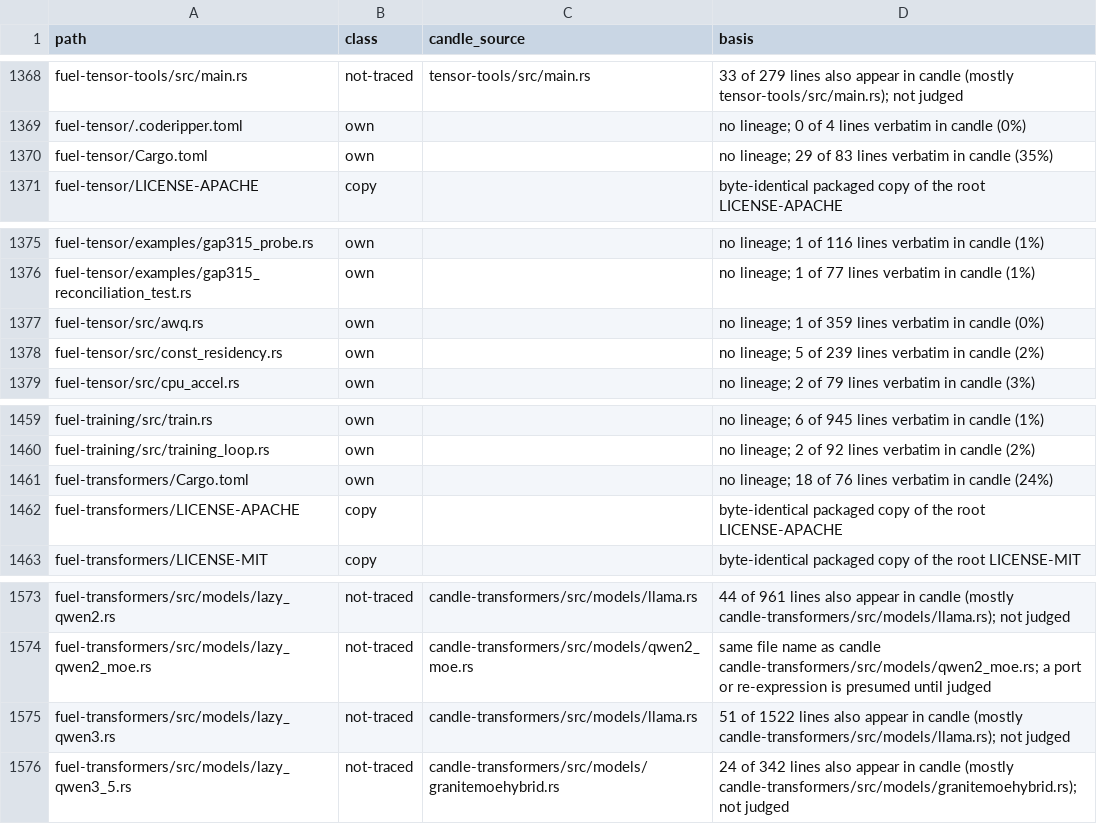
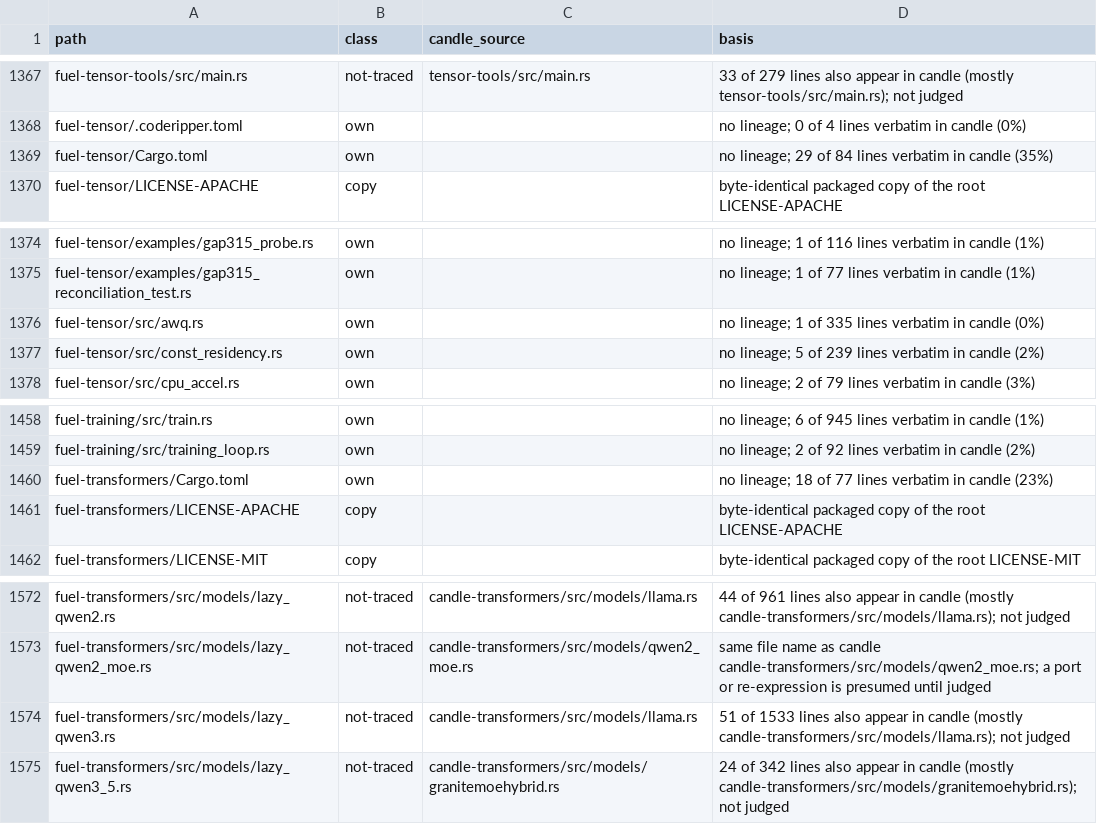
Before and after one commit to ThinkersJournal/fuel, a TSV file: docs/provenance/FILES.tsv, drawn as a sheet; only a part is shown, gaps mark what is left out; the diff covers the shown part only.

```diff
--- a/docs/provenance/FILES.tsv
+++ b/docs/provenance/FILES.tsv
@@ -1369,3 +1368,3 @@ fuel-tensor-tools/src/main.rs	not-traced	tensor-tools/src/main.rs	33 of 279 line
 fuel-tensor/.coderipper.toml	own		no lineage; 0 of 4 lines verbatim in candle (0%)
-fuel-tensor/Cargo.toml	own		no lineage; 29 of 83 lines verbatim in candle (35%)
+fuel-tensor/Cargo.toml	own		no lineage; 29 of 84 lines verbatim in candle (35%)
 fuel-tensor/LICENSE-APACHE	copy		byte-identical packaged copy of the root LICENSE-APACHE
@@ -1376,3 +1375,3 @@ fuel-tensor/examples/gap315_probe.rs	own		no lineage; 1 of 116 lines verbatim in
 fuel-tensor/examples/gap315_reconciliation_test.rs	own		no lineage; 1 of 77 lines verbatim in candle (1%)
-fuel-tensor/src/awq.rs	own		no lineage; 1 of 359 lines verbatim in candle (0%)
+fuel-tensor/src/awq.rs	own		no lineage; 1 of 335 lines verbatim in candle (0%)
 fuel-tensor/src/const_residency.rs	own		no lineage; 5 of 239 lines verbatim in candle (2%)
@@ -1460,3 +1459,3 @@ fuel-training/src/train.rs	own		no lineage; 6 of 945 lines verbatim in candle (1
 fuel-training/src/training_loop.rs	own		no lineage; 2 of 92 lines verbatim in candle (2%)
-fuel-transformers/Cargo.toml	own		no lineage; 18 of 76 lines verbatim in candle (24%)
+fuel-transformers/Cargo.toml	own		no lineage; 18 of 77 lines verbatim in candle (23%)
 fuel-transformers/LICENSE-APACHE	copy		byte-identical packaged copy of the root LICENSE-APACHE
@@ -1574,3 +1573,3 @@ fuel-transformers/src/models/lazy_qwen2.rs	not-traced	candle-transformers/src/mo
 fuel-transformers/src/models/lazy_qwen2_moe.rs	not-traced	candle-transformers/src/models/qwen2_moe.rs	same file name as candle candle-transformers/src/models/qwen2_moe.rs; a port or re-expression is presumed until judged
-fuel-transformers/src/models/lazy_qwen3.rs	not-traced	candle-transformers/src/models/llama.rs	51 of 1522 lines also appear in candle (mostly candle-transformers/src/models/llama.rs); not judged
+fuel-transformers/src/models/lazy_qwen3.rs	not-traced	candle-transformers/src/models/llama.rs	51 of 1533 lines also appear in candle (mostly candle-transformers/src/models/llama.rs); not judged
 fuel-transformers/src/models/lazy_qwen3_5.rs	not-traced	candle-transformers/src/models/granitemoehybrid.rs	24 of 342 lines also appear in candle (mostly candle-transformers/src/models/granitemoehybrid.rs); not judged
```
Also changed, not shown: 2 added rows, 1 removed row and 5 edited cells elsewhere in this file, 1 other file.
